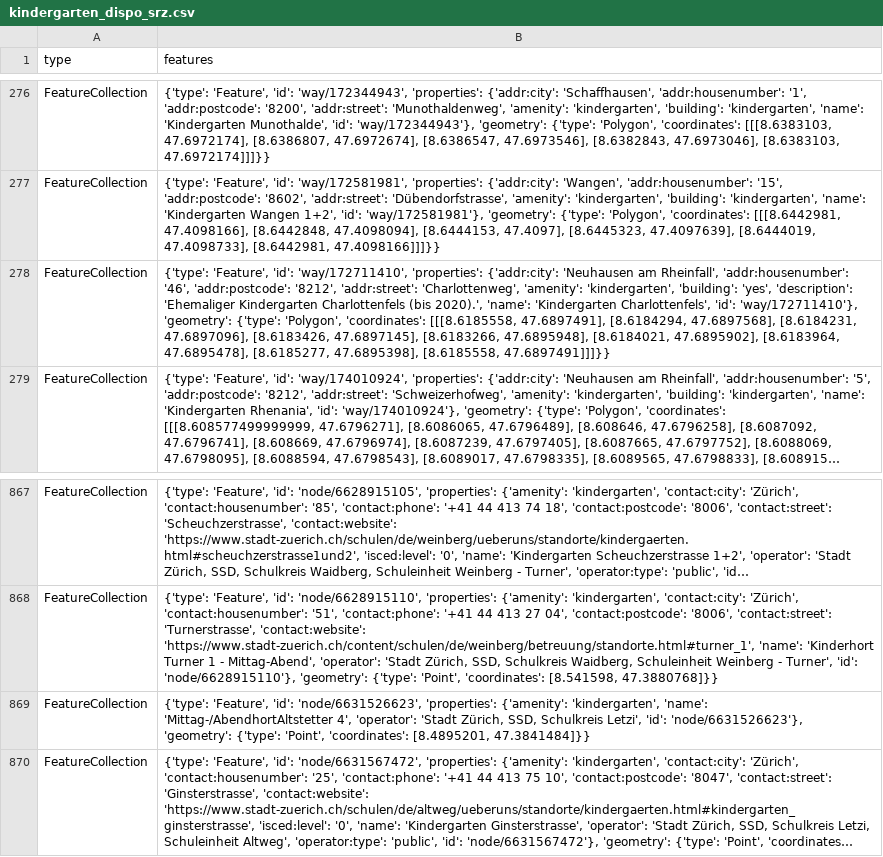
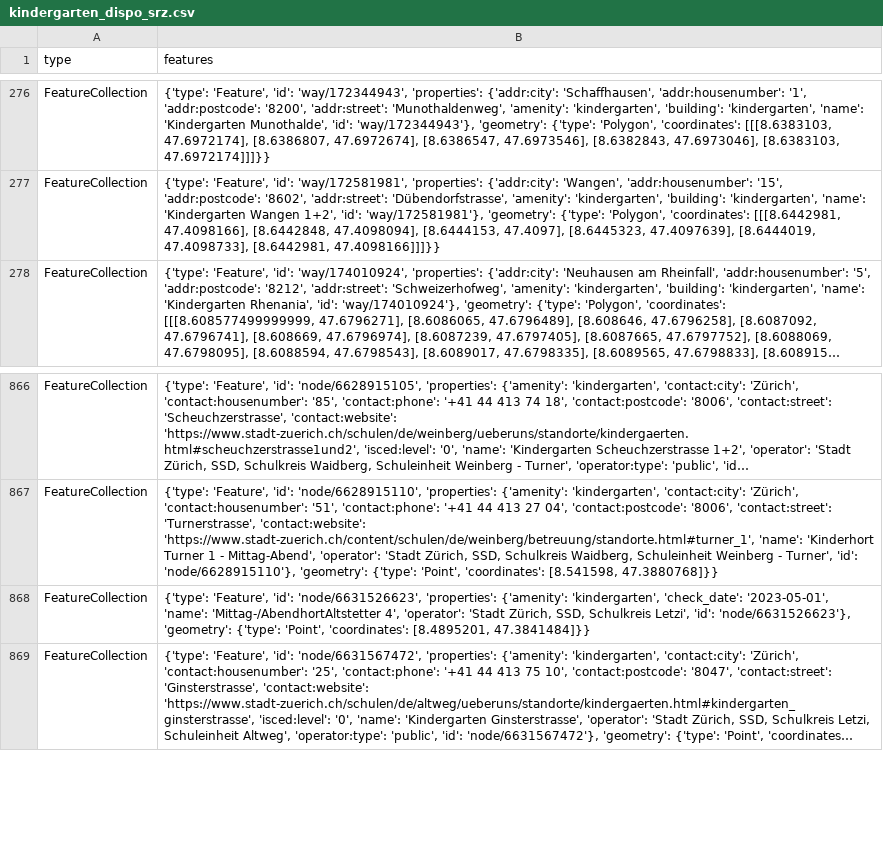
Before and after one commit to chnuessli/elz-data, a CSV file: data/csv/kindergarten/kindergarten_dispo_srz.csv, drawn as a sheet; only a part is shown, gaps mark what is left out; long unchanged cells end in …; removed rows and columns are numbered as before the commit, all else as after; the diff names each change by its address in the sheet, - before the commit and + after, or states it on an @@ line.

```diff
--- a/data/csv/kindergarten/kindergarten_dispo_srz.csv
+++ b/data/csv/kindergarten/kindergarten_dispo_srz.csv
-row 278: FeatureCollection | {'type': 'Feature', 'id': 'way/172711410', 'properties': {'addr:city': 'Neuhausen am Rheinfall', 'addr:housenumber': '46', 'addr:postcode': '8212', 'addr:street': 'Charlottenweg', 'amenity': 'kindergarten', 'building': 'yes', 'description': 'Ehemaliger Kindergarten Charlottenfels (bis 2020).', 'name': 'Kindergarten Charlottenfels', 'id': 'way/172711410'}, 'geometry': {'type': 'Polygon', 'coordinates': [[[8.6185558, 47.6897491], [8.6184294, 47.6897568], [8.6184231, 47.6897096], [8.6183426, 47.6897145], [8.6183266, 47.6895948], [8.6184021, 47.6895902], [8.6183964, 47.6895478], [8.6185277, 47.6895398], [8.6185558, 47.6897491]]]}}
-B868 (features): …{'amenity': 'kindergarten', 'name': 'Mittag-/AbendhortAltstetter…
+B868 (features): …{'amenity': 'kindergarten', 'check_date': '2023-05-01', 'name': 'Mittag-/AbendhortAltstetter…
```
Also changed, not shown: data/csv/access/gates/gates_kt_sh.csv, data/csv/access/gates/gates_kt_zh.csv, 6 other files.
